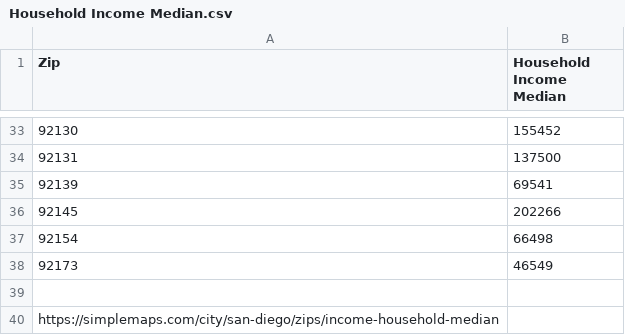
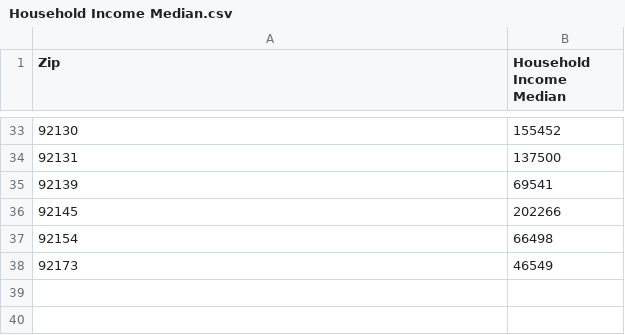
Before and after one commit to Lilnessa/Project1, a CSV file: Resources/Household Income Median.csv, drawn as a sheet; only a part is shown, gaps mark what is left out; the diff names each change by its address in the sheet, - before the commit and + after, or states it on an @@ line.

```diff
--- a/Resources/Household Income Median.csv
+++ b/Resources/Household Income Median.csv
-row 39: (empty)
-row 40: https://simplemaps.com/city/san-diego/zips/income-household-median
```
Also changed, not shown: 1 other file.
